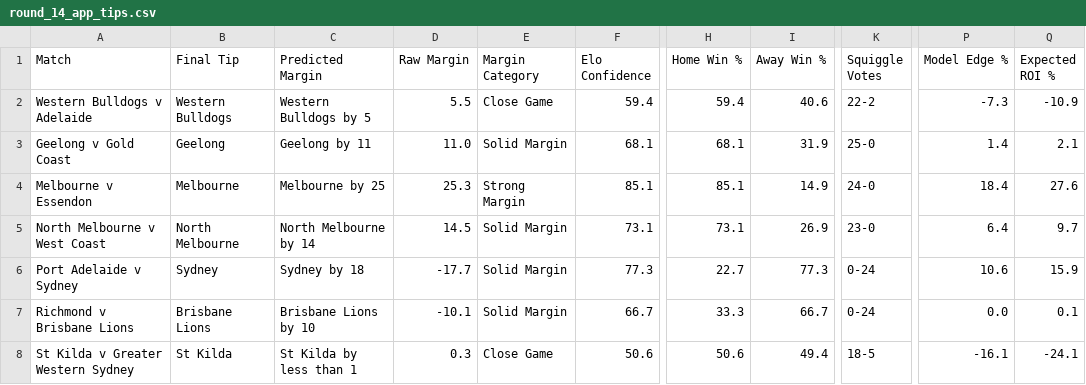
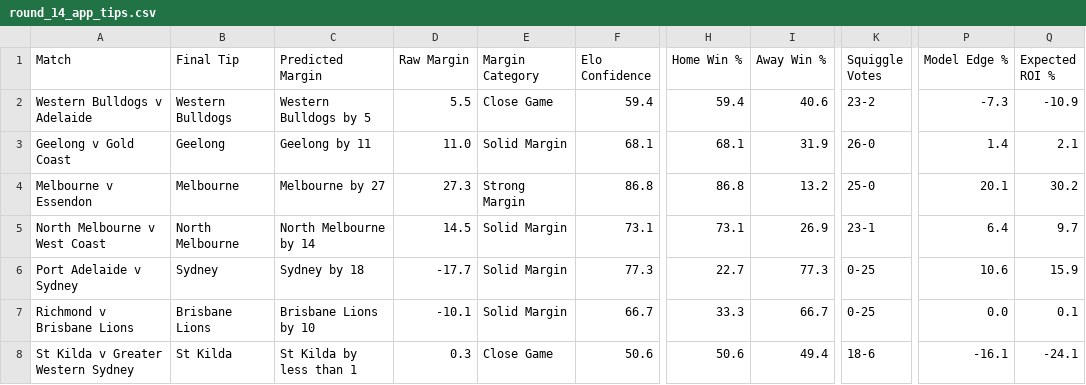
Before and after one commit to Jayken89/sbt-edge-v4-results-roi, a CSV file: outputs/round_14_app_tips.csv, drawn as a sheet; only a part is shown, gaps mark what is left out; the diff names each change by its address in the sheet, - before the commit and + after, or states it on an @@ line.

```diff
--- a/outputs/round_14_app_tips.csv
+++ b/outputs/round_14_app_tips.csv
-K2 (Squiggle Votes): 22-2
+K2 (Squiggle Votes): 23-2
-K3 (Squiggle Votes): 25-0
+K3 (Squiggle Votes): 26-0
-C4 (Predicted Margin): Melbourne by 25
+C4 (Predicted Margin): Melbourne by 27
-D4 (Raw Margin): 25.3
+D4 (Raw Margin): 27.3
-F4 (Elo Confidence): 85.1
+F4 (Elo Confidence): 86.8
-H4 (Home Win %): 85.1
+H4 (Home Win %): 86.8
-I4 (Away Win %): 14.9
+I4 (Away Win %): 13.2
-K4 (Squiggle Votes): 24-0
+K4 (Squiggle Votes): 25-0
-P4 (Model Edge %): 18.4
+P4 (Model Edge %): 20.1
-Q4 (Expected ROI %): 27.6
+Q4 (Expected ROI %): 30.2
-K5 (Squiggle Votes): 23-0
+K5 (Squiggle Votes): 23-1
-K6:K7 (Squiggle Votes): 0-24
+K6:K7 (Squiggle Votes): 0-25
-K8 (Squiggle Votes): 18-5
+K8 (Squiggle Votes): 18-6
```
Also changed, not shown: 3 other files.
